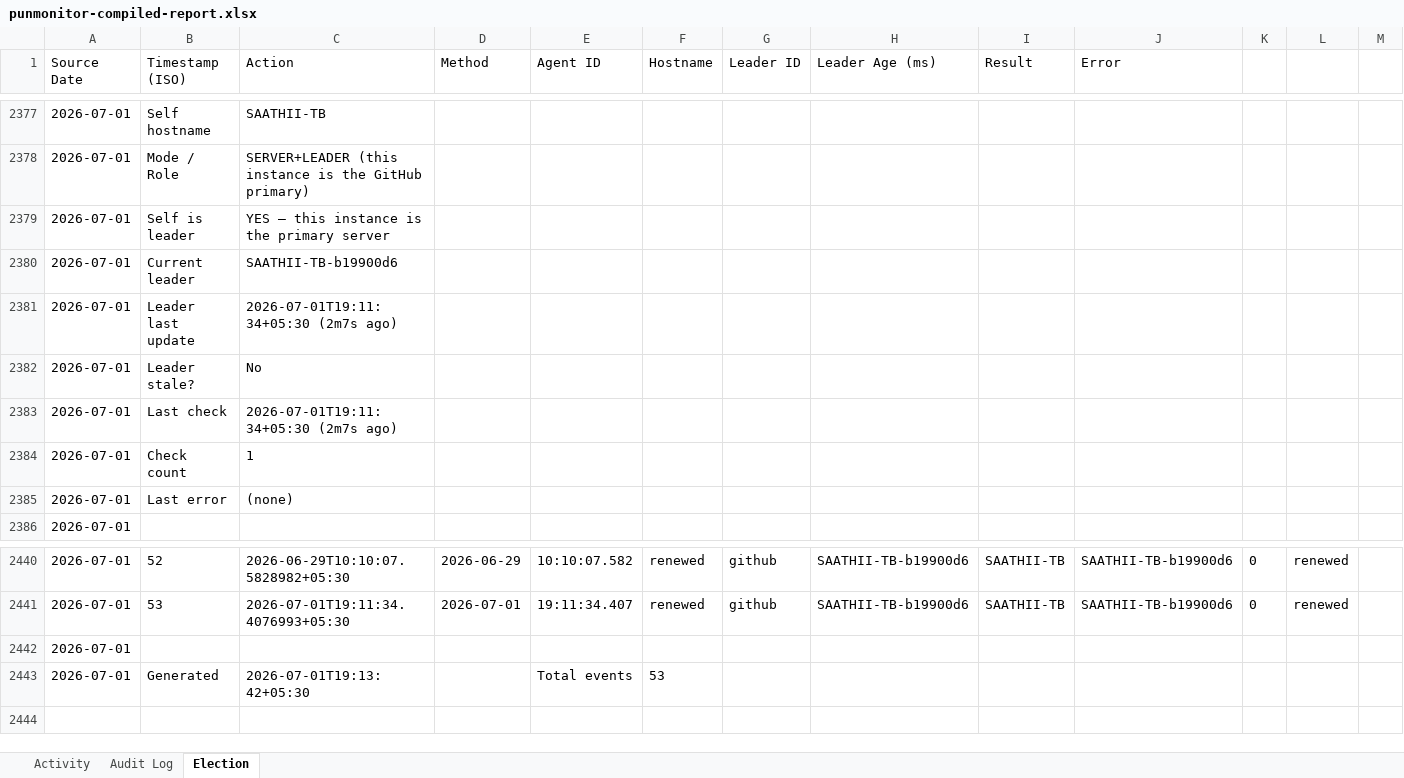
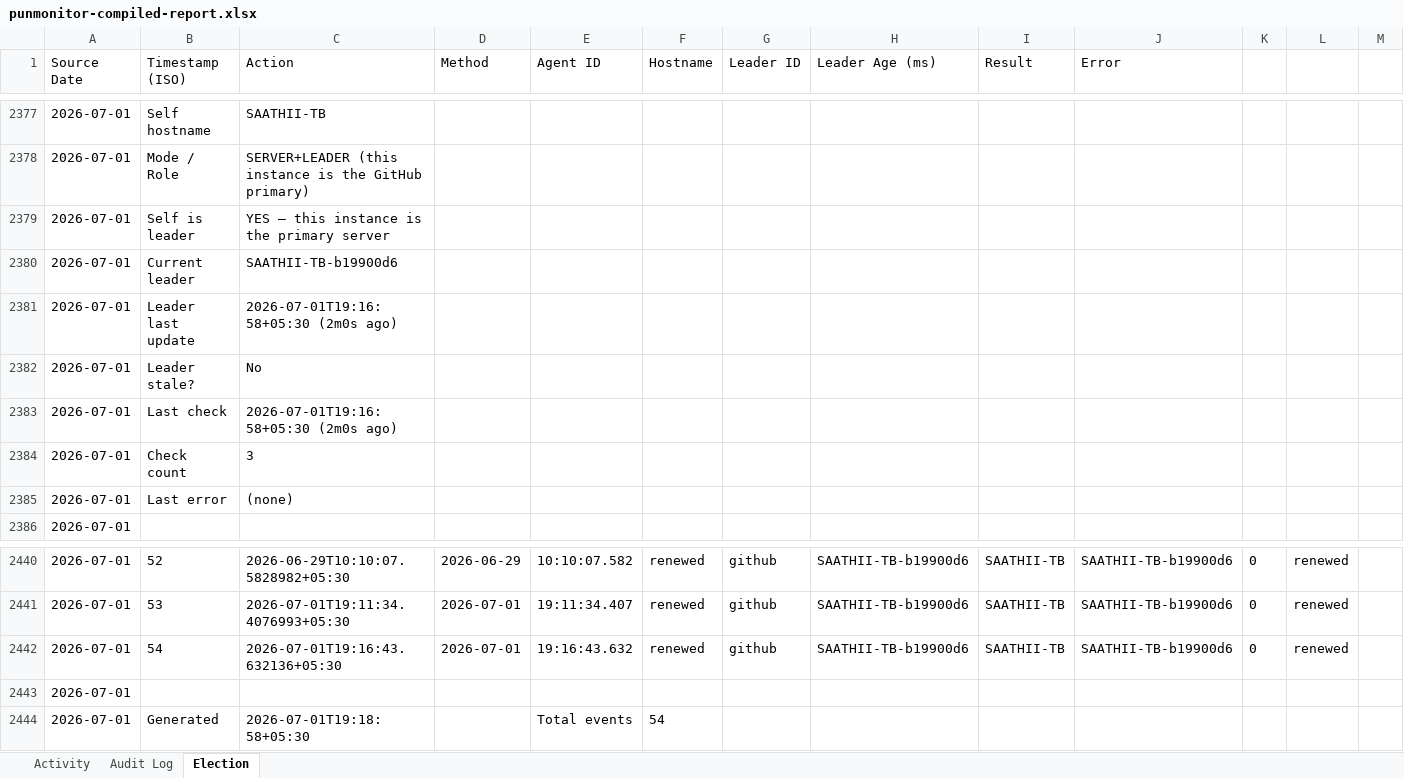
Before and after one commit to puniteswra-spec/PU, an Excel workbook: punmonitor-compiled-report.xlsx, sheet Election, drawn as a sheet; only a part is shown, gaps mark what is left out; values as stored, in another font and other column widths than the file's, no borders; addresses are those after the commit; the diff names each change by its address in the sheet, - before the commit and + after, or states it on an @@ line.

Commit message:
compiled report 2026-07-01: 54 election events, 3 audit entries

```diff
--- a/punmonitor-compiled-report.xlsx (sheet Election)
+++ b/punmonitor-compiled-report.xlsx (sheet Election)
-C2381 (Action): 2026-07-01T19:11:34+05:30 (2m7s ago)
+C2381 (Action): 2026-07-01T19:16:58+05:30 (2m0s ago)
-C2383 (Action): 2026-07-01T19:11:34+05:30 (2m7s ago)
+C2383 (Action): 2026-07-01T19:16:58+05:30 (2m0s ago)
-C2384 (Action): 1
+C2384 (Action): 3
+row 2442: 2026-07-01 | 54 | 2026-07-01T19:16:43.632136+05:30 | 2026-07-01 | 19:16:43.632 | renewed | github | SAATHII-TB-b19900d6 | SAATHII-TB | SAATHII-TB-b19900d6 | 0 | renewed
-C2444 (Action): 2026-07-01T19:13:42+05:30
+C2444 (Action): 2026-07-01T19:18:58+05:30
-F2444 (Hostname): 53
+F2444 (Hostname): 54
```
Also changed, not shown: sheet Activity.
